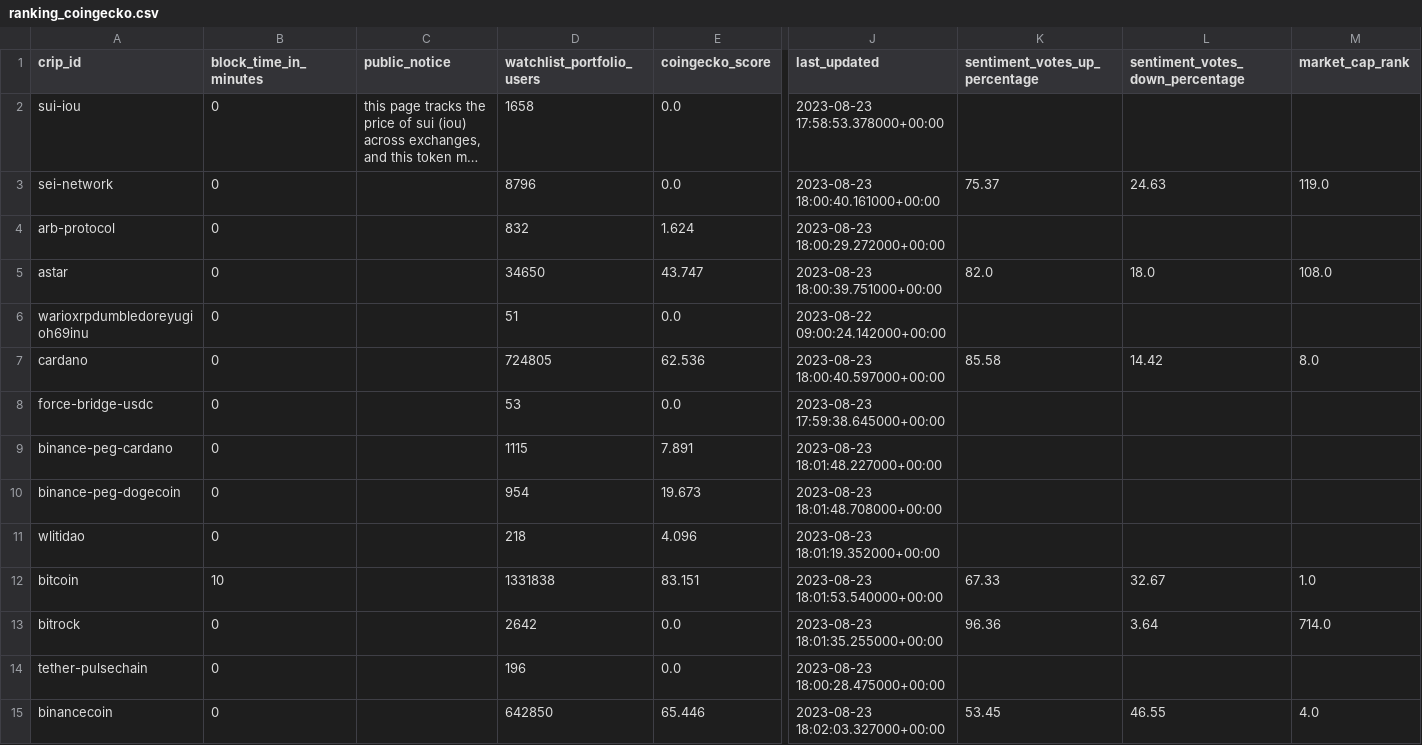
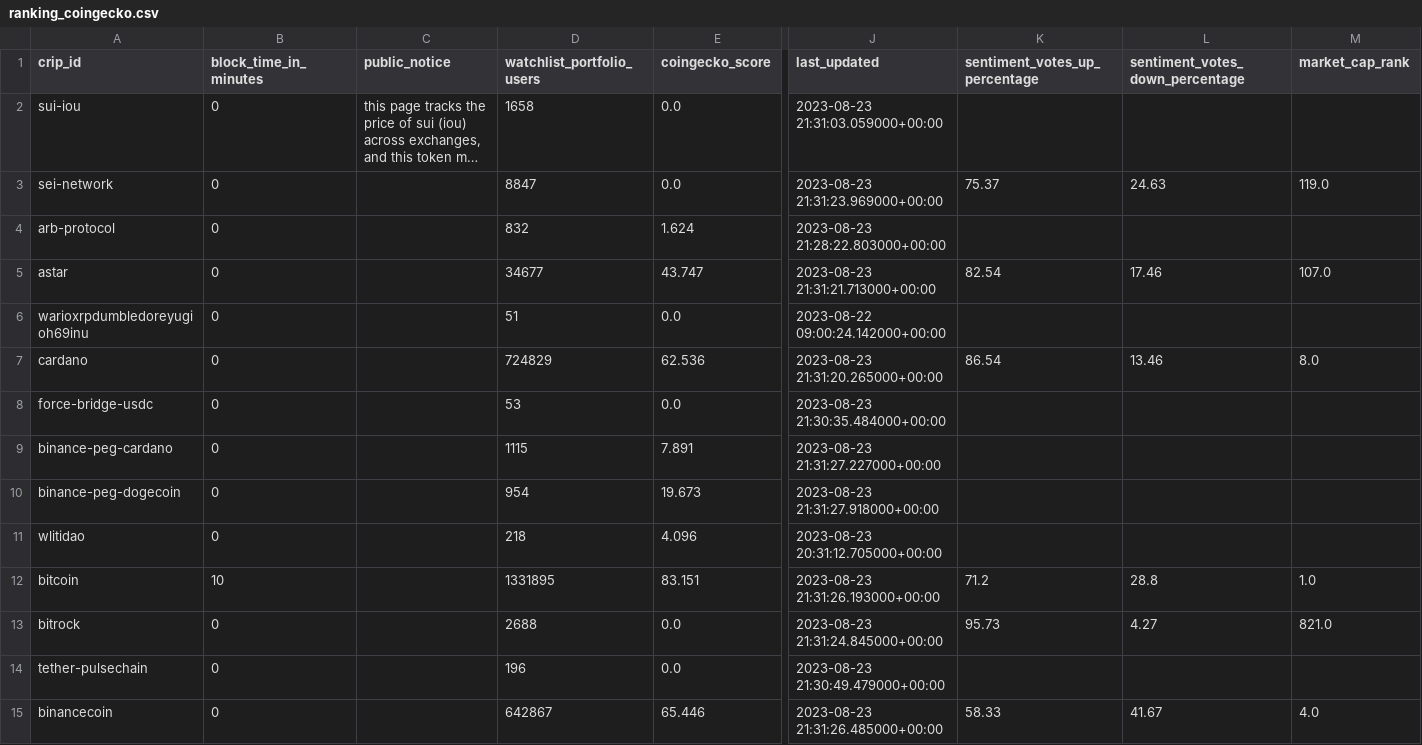
Before and after one commit to Lucaramallo/Cripto_analisis_lucaramallo, a CSV file: Csvs_cleanned/ranking_coingecko.csv, drawn as a sheet; only a part is shown, gaps mark what is left out; long unchanged cells end in …; the diff covers the shown part only; the diff names each change by its address in the sheet, - before the commit and + after, or states it on an @@ line.

```diff
--- a/Csvs_cleanned/ranking_coingecko.csv
+++ b/Csvs_cleanned/ranking_coingecko.csv
-J2 (last_updated): 2023-08-23 17:58:53.378000+00:00
+J2 (last_updated): 2023-08-23 21:31:03.059000+00:00
-D3 (watchlist_portfolio_users): 8796
+D3 (watchlist_portfolio_users): 8847
-J3 (last_updated): 2023-08-23 18:00:40.161000+00:00
+J3 (last_updated): 2023-08-23 21:31:23.969000+00:00
-J4 (last_updated): 2023-08-23 18:00:29.272000+00:00
+J4 (last_updated): 2023-08-23 21:28:22.803000+00:00
-D5 (watchlist_portfolio_users): 34650
+D5 (watchlist_portfolio_users): 34677
-J5 (last_updated): 2023-08-23 18:00:39.751000+00:00
+J5 (last_updated): 2023-08-23 21:31:21.713000+00:00
-K5 (sentiment_votes_up_percentage): 82.0
+K5 (sentiment_votes_up_percentage): 82.54
-L5 (sentiment_votes_down_percentage): 18.0
+L5 (sentiment_votes_down_percentage): 17.46
-M5 (market_cap_rank): 108.0
+M5 (market_cap_rank): 107.0
-D7 (watchlist_portfolio_users): 724805
+D7 (watchlist_portfolio_users): 724829
-J7 (last_updated): 2023-08-23 18:00:40.597000+00:00
+J7 (last_updated): 2023-08-23 21:31:20.265000+00:00
-K7 (sentiment_votes_up_percentage): 85.58
+K7 (sentiment_votes_up_percentage): 86.54
-L7 (sentiment_votes_down_percentage): 14.42
+L7 (sentiment_votes_down_percentage): 13.46
-J8 (last_updated): 2023-08-23 17:59:38.645000+00:00
+J8 (last_updated): 2023-08-23 21:30:35.484000+00:00
-J9 (last_updated): 2023-08-23 18:01:48.227000+00:00
+J9 (last_updated): 2023-08-23 21:31:27.227000+00:00
-J10 (last_updated): 2023-08-23 18:01:48.708000+00:00
+J10 (last_updated): 2023-08-23 21:31:27.918000+00:00
-J11 (last_updated): 2023-08-23 18:01:19.352000+00:00
+J11 (last_updated): 2023-08-23 20:31:12.705000+00:00
-D12 (watchlist_portfolio_users): 1331838
+D12 (watchlist_portfolio_users): 1331895
-J12 (last_updated): 2023-08-23 18:01:53.540000+00:00
+J12 (last_updated): 2023-08-23 21:31:26.193000+00:00
-K12 (sentiment_votes_up_percentage): 67.33
+K12 (sentiment_votes_up_percentage): 71.2
-L12 (sentiment_votes_down_percentage): 32.67
+L12 (sentiment_votes_down_percentage): 28.8
-D13 (watchlist_portfolio_users): 2642
+D13 (watchlist_portfolio_users): 2688
-J13 (last_updated): 2023-08-23 18:01:35.255000+00:00
+J13 (last_updated): 2023-08-23 21:31:24.845000+00:00
-K13 (sentiment_votes_up_percentage): 96.36
+K13 (sentiment_votes_up_percentage): 95.73
-L13 (sentiment_votes_down_percentage): 3.64
+L13 (sentiment_votes_down_percentage): 4.27
-M13 (market_cap_rank): 714.0
+M13 (market_cap_rank): 821.0
-J14 (last_updated): 2023-08-23 18:00:28.475000+00:00
+J14 (last_updated): 2023-08-23 21:30:49.479000+00:00
-D15 (watchlist_portfolio_users): 642850
+D15 (watchlist_portfolio_users): 642867
-J15 (last_updated): 2023-08-23 18:02:03.327000+00:00
+J15 (last_updated): 2023-08-23 21:31:26.485000+00:00
-K15 (sentiment_votes_up_percentage): 53.45
+K15 (sentiment_votes_up_percentage): 58.33
-L15 (sentiment_votes_down_percentage): 46.55
+L15 (sentiment_votes_down_percentage): 41.67
```
Also changed, not shown: 78 edited cells elsewhere in this file, Csvs_cleanned/normalized_tickers_resume.csv, Csvs_cleanned/ohlc_prices.csv, 5 other files.
